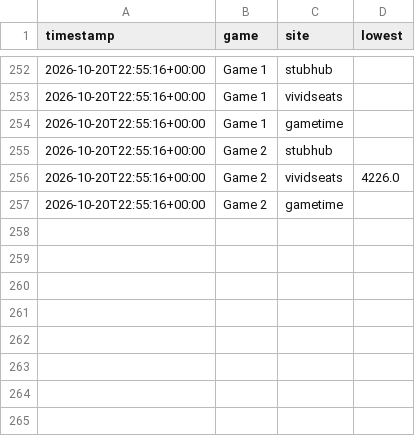
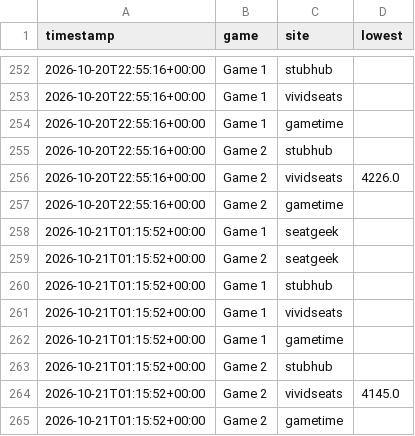
Before and after one commit to EvanAlmighty43/BREWworldseriestracker, a CSV file: prices.csv, drawn as a sheet; only a part is shown, gaps mark what is left out; the diff names each change by its address in the sheet, - before the commit and + after, or states it on an @@ line.

Commit message:
Update prices

```diff
--- a/prices.csv
+++ b/prices.csv
+row 258: 2026-10-21T01:15:52+00:00 | Game 1 | seatgeek
+row 259: 2026-10-21T01:15:52+00:00 | Game 2 | seatgeek
+row 260: 2026-10-21T01:15:52+00:00 | Game 1 | stubhub
+row 261: 2026-10-21T01:15:52+00:00 | Game 1 | vividseats
+row 262: 2026-10-21T01:15:52+00:00 | Game 1 | gametime
+row 263: 2026-10-21T01:15:52+00:00 | Game 2 | stubhub
+row 264: 2026-10-21T01:15:52+00:00 | Game 2 | vividseats | 4145.0
+row 265: 2026-10-21T01:15:52+00:00 | Game 2 | gametime
```
